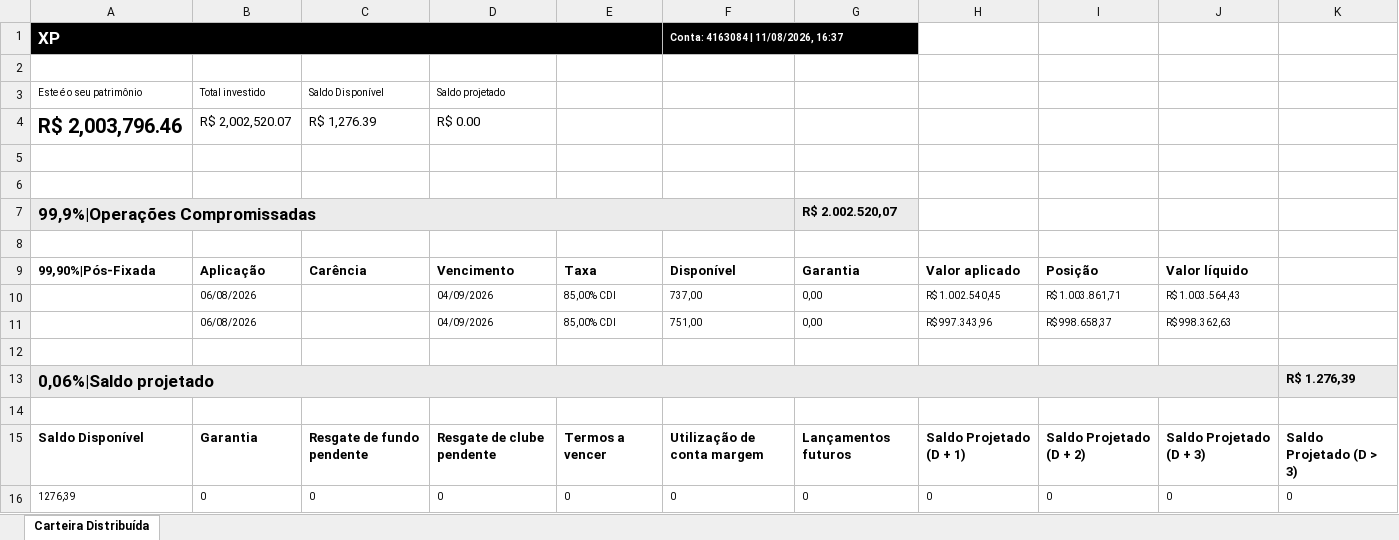
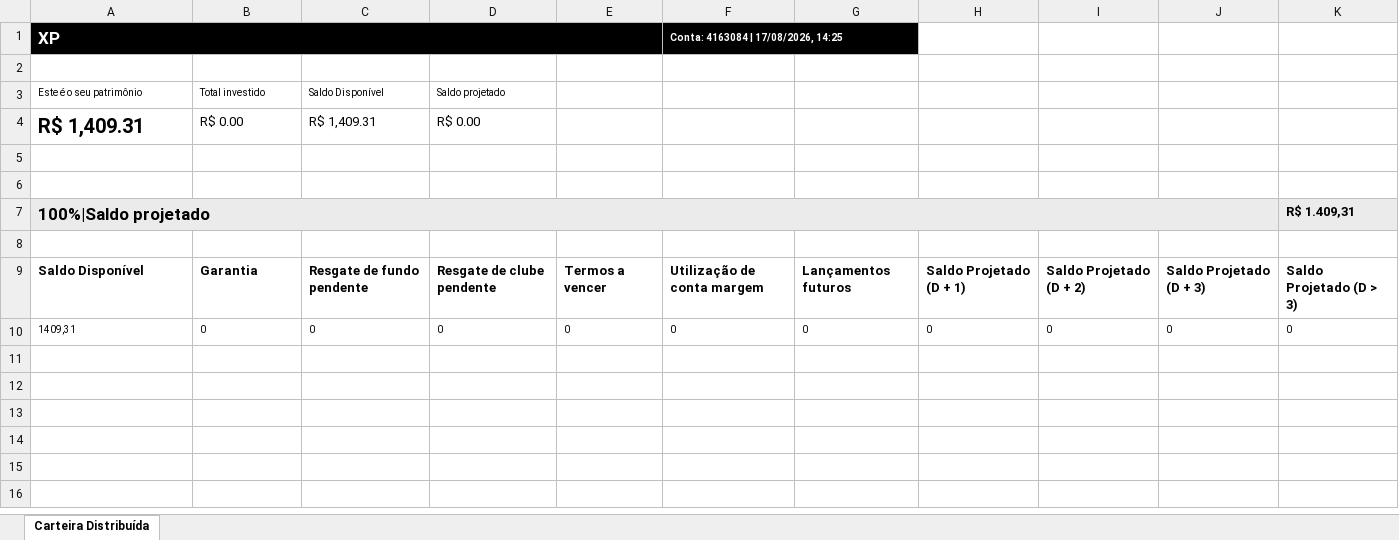
Before and after one commit to AloacaoMWealth/tesourariagrupobotuvera, an Excel workbook: data/positions/Posição Consolidada - 4163084.xlsx, sheet Carteira Distribuída, drawn as a sheet; values as stored, in another font and other column widths than the file's, no borders; removed rows and columns are numbered as before the commit, all else as after; the diff names each change by its address in the sheet, - before the commit and + after, or states it on an @@ line.

```diff
--- a/data/positions/Posição Consolidada - 4163084.xlsx (sheet Carteira Distribuída)
+++ b/data/positions/Posição Consolidada - 4163084.xlsx (sheet Carteira Distribuída)
-F1: Conta: 4163084 | 11/08/2026, 16:37
+F1: Conta: 4163084 | 17/08/2026, 14:25
-row 4: R$ 2,003,796.46 | R$ 2,002,520.07 | R$ 1,276.39 | R$ 0.00
+row 4: R$ 1,409.31 | R$ 0.00 | R$ 1,409.31 | R$ 0.00
-row 7: 99,9%|Operações Compromissadas |  |  |  |  |  | R$ 2.002.520,07
-row 7: (empty)
+row 7: 100%|Saldo projetado |  |  |  |  |  |  |  |  |  | R$ 1.409,31
-A7 fill: none
+A7 fill: #EBEBEB
+A7:J7 merged
-K7 fill: none
+K7 fill: #EBEBEB
-row 9: 99,90%|Pós-Fixada | Aplicação | Carência | Vencimento | Taxa | Disponível | Garantia | Valor aplicado | Posição | Valor líquido
-row 10:  | 06/08/2026 |  | 04/09/2026 | 85,00% CDI | 737,00 | 0,00 | R$ 1.002.540,45 | R$ 1.003.861,71 | R$ 1.003.564,43
-row 11:  | 06/08/2026 |  | 04/09/2026 | 85,00% CDI | 751,00 | 0,00 | R$ 997.343,96 | R$ 998.658,37 | R$ 998.362,63
-row 12: (empty)
-row 13: 0,06%|Saldo projetado |  |  |  |  |  |  |  |  |  | R$ 1.276,39
-A10: 1276,39
+A10: 1409,31
```
Also changed, not shown: data/positions/Posição Consolidada - 11370136.xlsx, data/positions/Posição Consolidada - 5166121.xlsx, 2 other files.
